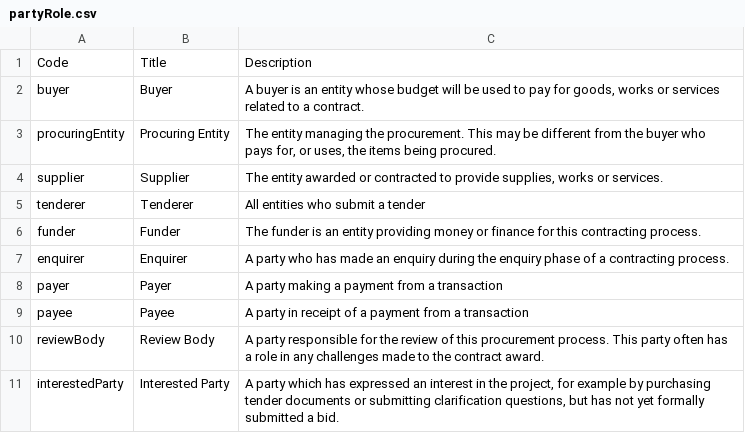
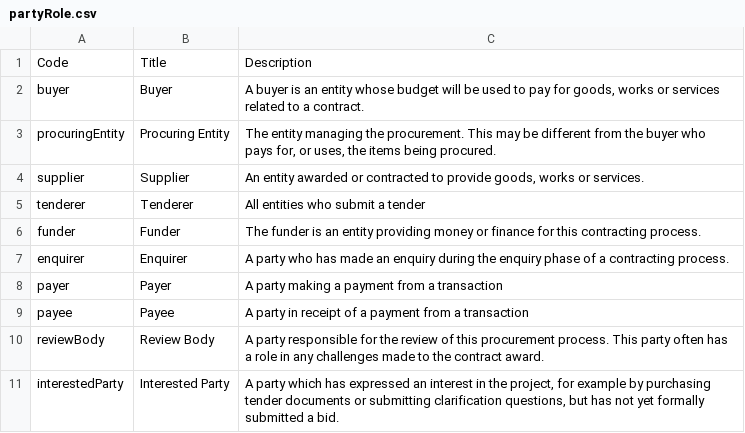
Before and after one commit to open-contracting/standard, a CSV file: standard/schema/codelists/partyRole.csv, drawn as a sheet.

Commit message:
Use "goods" instead of "supplies" in description of supplier code in partyRole codelist, and use indefinite article, #687

```diff
--- a/standard/schema/codelists/partyRole.csv
+++ b/standard/schema/codelists/partyRole.csv
@@ -3,3 +3,3 @@ buyer,Buyer,"A buyer is an entity whose budget will be used to pay for goods, wo
 procuringEntity,Procuring Entity,"The entity managing the procurement. This may be different from the buyer who pays for, or uses, the items being procured."
-supplier,Supplier,"The entity awarded or contracted to provide supplies, works or services."
+supplier,Supplier,"An entity awarded or contracted to provide goods, works or services."
 tenderer,Tenderer,All entities who submit a tender
```
